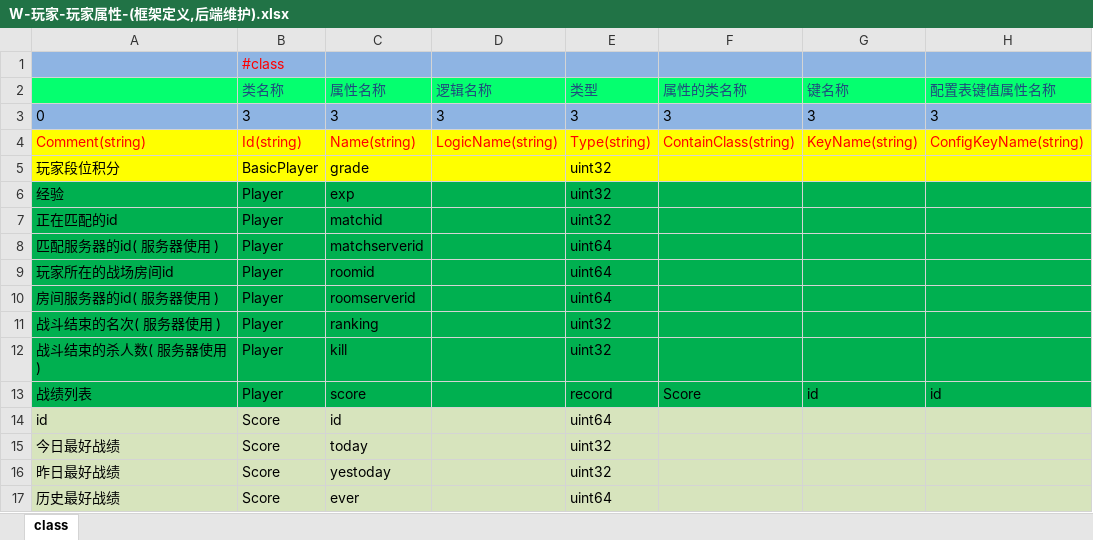
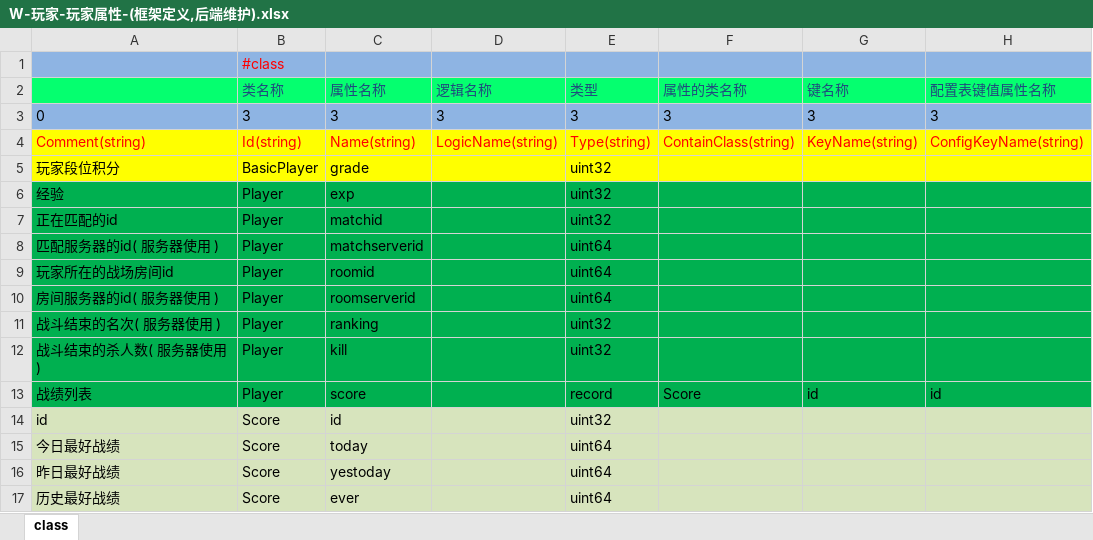
Before and after one commit to lori227/Fighter, an Excel workbook: Resource/excel/W-玩家-玩家属性-(框架定义,后端维护).xlsx, sheet class, drawn as a sheet; only a part is shown; values as stored, in another font and other column widths than the file's, no borders; the diff names each change by its address in the sheet, - before the commit and + after, or states it on an @@ line.

```diff
--- a/Resource/excel/W-玩家-玩家属性-(框架定义,后端维护).xlsx (sheet class)
+++ b/Resource/excel/W-玩家-玩家属性-(框架定义,后端维护).xlsx (sheet class)
-E14 (类型): uint64
+E14 (类型): uint32
-E15:E16 (类型): uint32
+E15:E16 (类型): uint64
```
Also changed, not shown: 25 other files.
